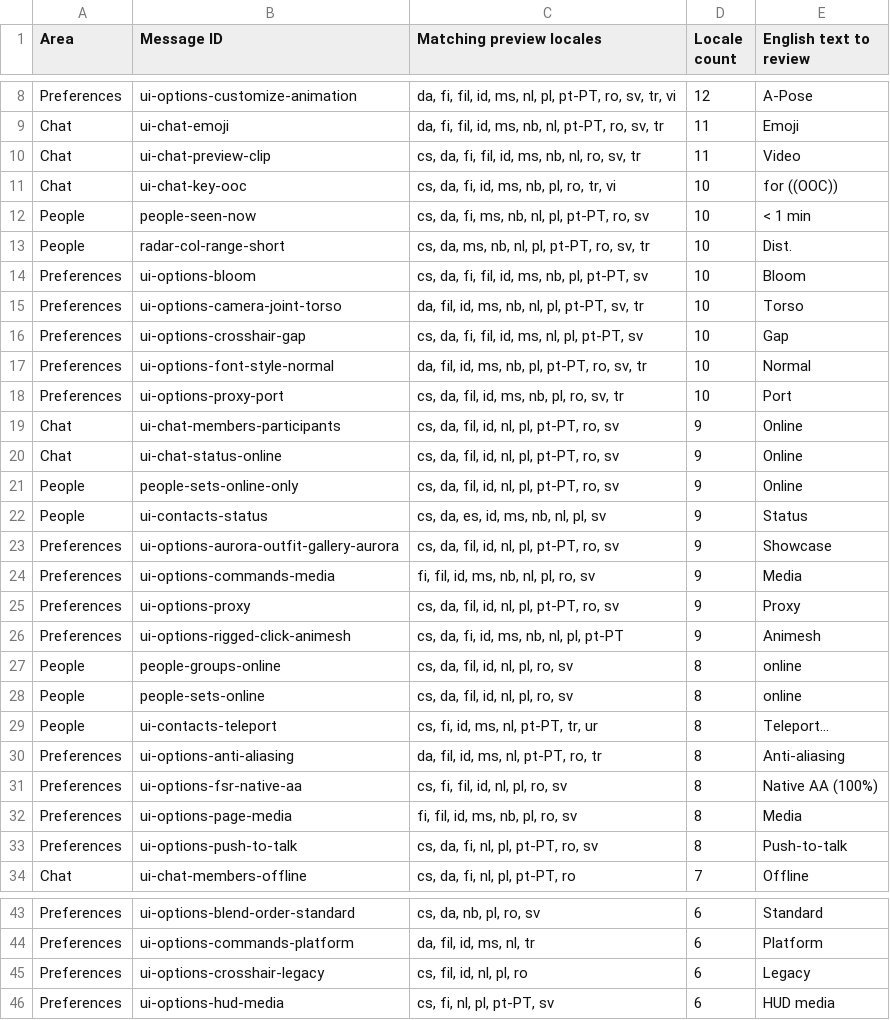
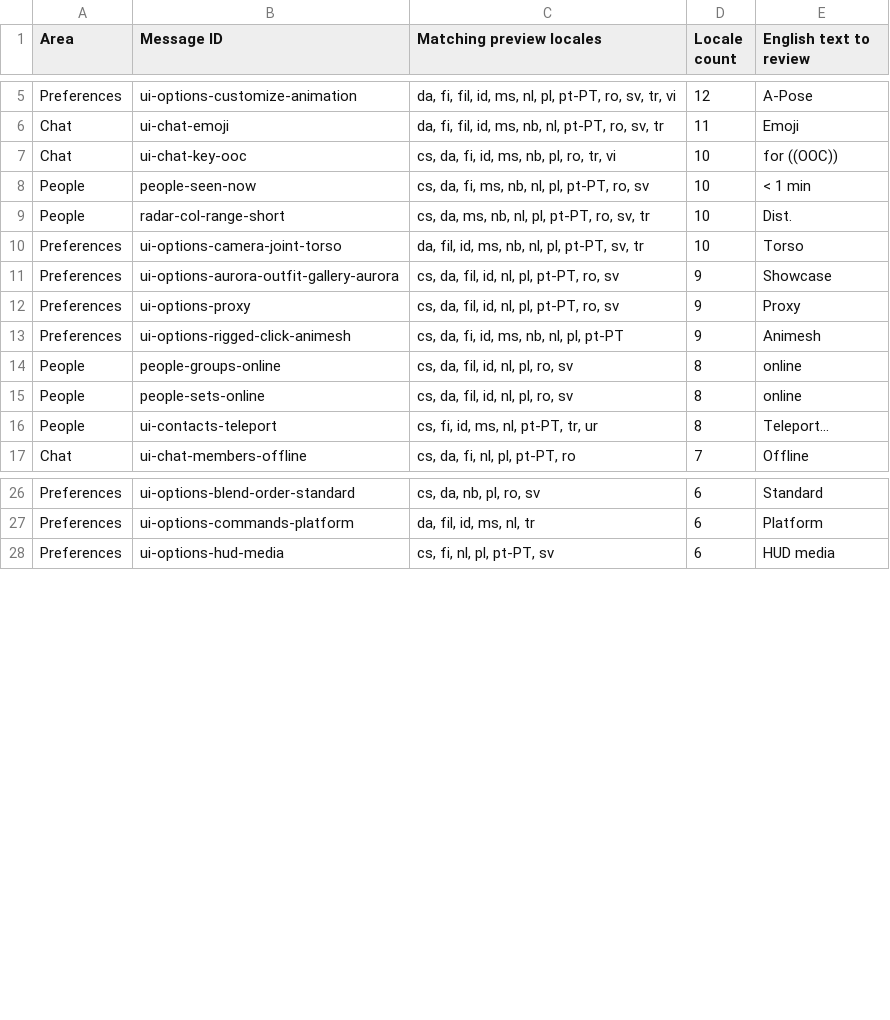
Before and after one commit to SmurfCat1234/Aurora-Viewer, a TSV file: community-imports/quality/wording-priority.tsv, drawn as a sheet; only a part is shown, gaps mark what is left out; removed rows and columns are numbered as before the commit, all else as after; the diff covers the shown part only; the diff names each change by its address in the sheet, - before the commit and + after, or states it on an @@ line.

Commit message:
Refresh 26 import previews with revised Preferences text

```diff
--- a/community-imports/quality/wording-priority.tsv
+++ b/community-imports/quality/wording-priority.tsv
-row 10: Chat | ui-chat-preview-clip | cs, da, fi, fil, id, ms, nb, nl, ro, sv, tr | 11 | Video
-row 14: Preferences | ui-options-bloom | cs, da, fi, fil, id, ms, nb, pl, pt-PT, sv | 10 | Bloom
-row 16: Preferences | ui-options-crosshair-gap | cs, da, fi, fil, id, ms, nl, pl, pt-PT, sv | 10 | Gap
-row 17: Preferences | ui-options-font-style-normal | da, fil, id, ms, nb, pl, pt-PT, ro, sv, tr | 10 | Normal
-row 18: Preferences | ui-options-proxy-port | cs, da, fil, id, ms, nb, pl, ro, sv, tr | 10 | Port
-row 19: Chat | ui-chat-members-participants | cs, da, fil, id, nl, pl, pt-PT, ro, sv | 9 | Online
-row 20: Chat | ui-chat-status-online | cs, da, fil, id, nl, pl, pt-PT, ro, sv | 9 | Online
-row 21: People | people-sets-online-only | cs, da, fil, id, nl, pl, pt-PT, ro, sv | 9 | Online
-row 22: People | ui-contacts-status | cs, da, es, id, ms, nb, nl, pl, sv | 9 | Status
-row 24: Preferences | ui-options-commands-media | fi, fil, id, ms, nb, nl, pl, ro, sv | 9 | Media
-row 30: Preferences | ui-options-anti-aliasing | da, fil, id, ms, nl, pt-PT, ro, tr | 8 | Anti-aliasing
-row 31: Preferences | ui-options-fsr-native-aa | cs, fi, fil, id, nl, pl, ro, sv | 8 | Native AA (100%)
-row 32: Preferences | ui-options-page-media | fi, fil, id, ms, nb, pl, ro, sv | 8 | Media
-row 33: Preferences | ui-options-push-to-talk | cs, da, fi, nl, pl, pt-PT, ro, sv | 8 | Push-to-talk
-row 45: Preferences | ui-options-crosshair-legacy | cs, fil, id, nl, pl, ro | 6 | Legacy
```
Also changed, not shown: 2 added rows, 8 removed rows and 3 edited cells elsewhere in this file, 28 other files.
